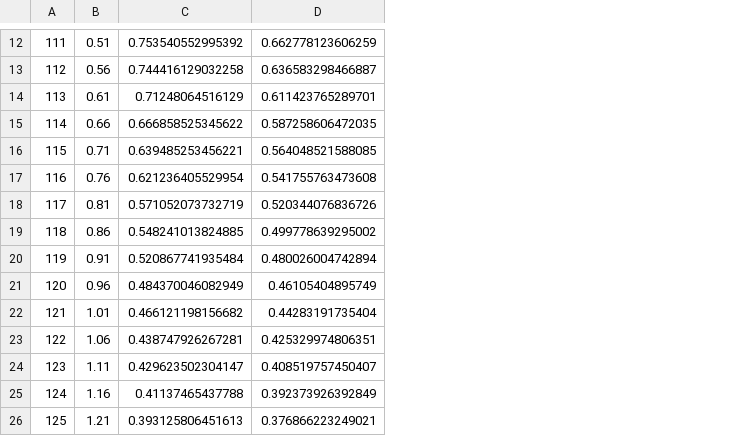
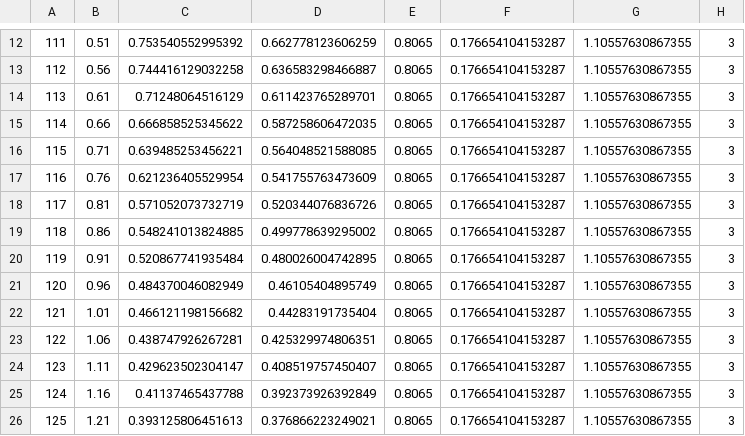
Before and after one commit to luizoaf/projeto_pesquisa, a CSV file: 4 - calculo coeficiente B e volatilidade por setor em cada semestre/pior_4.csv, drawn as a sheet; only a part is shown, gaps mark what is left out; the diff covers the shown part only; the diff names each change by its address in the sheet, - before the commit and + after, or states it on an @@ line.

```diff
--- a/4 - calculo coeficiente B e volatilidade por setor em cada semestre/pior_4.csv
+++ b/4 - calculo coeficiente B e volatilidade por setor em cada semestre/pior_4.csv
+column E, rows 12-26: all 0.8065
+column F, rows 12-26: all 0.176654104153287
+column G, rows 12-26: all 1.10557630867355
+column H, rows 12-26: all 3
-D17: 0.541755763473608
+D17: 0.541755763473609
-D20: 0.480026004742894
+D20: 0.480026004742895
```
Also changed, not shown: 1 added row, 1 removed row and 7 edited cells elsewhere in this file, 6 other files.
